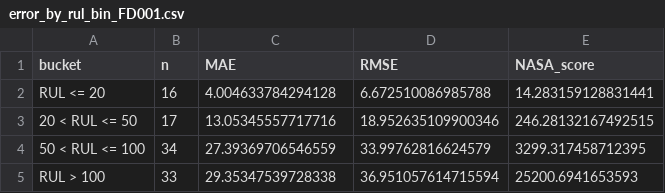
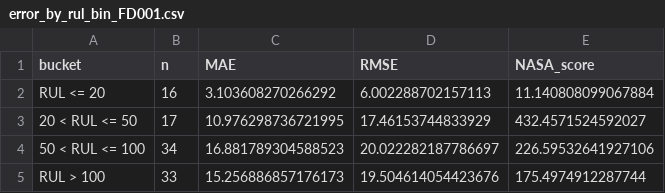
Before and after one commit to itsAmbika/Predictive-Maintenance-Aircraft-Turbofan-Engines-, a CSV file: reports/error_by_rul_bin_FD001.csv, drawn as a sheet.

```diff
--- a/reports/error_by_rul_bin_FD001.csv
+++ b/reports/error_by_rul_bin_FD001.csv
@@ -1,5 +1,5 @@
 bucket,n,MAE,RMSE,NASA_score
-RUL <= 20,16,4.004633784294128,6.672510086985788,14.283159128831441
-20 < RUL <= 50,17,13.05345557717716,18.952635109900346,246.28132167492515
-50 < RUL <= 100,34,27.39369706546559,33.99762816624579,3299.317458712395
-RUL > 100,33,29.35347539728338,36.951057614715594,25200.6941653593
+RUL <= 20,16,3.103608270266292,6.002288702157113,11.140808099067884
+20 < RUL <= 50,17,10.976298736721995,17.46153744833929,432.4571524592027
+50 < RUL <= 100,34,16.881789304588523,20.022282187786697,226.59532641927106
+RUL > 100,33,15.256886857176173,19.504614054423676,175.4974912287744
```
Also changed, not shown: reports/model_leaderboard.csv, 13 other files.
